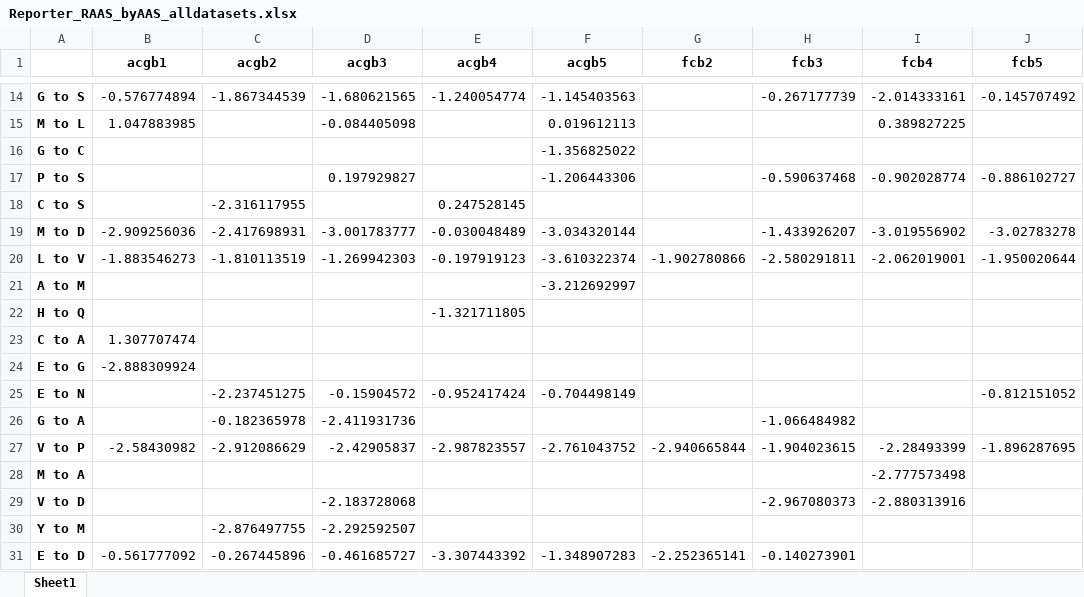
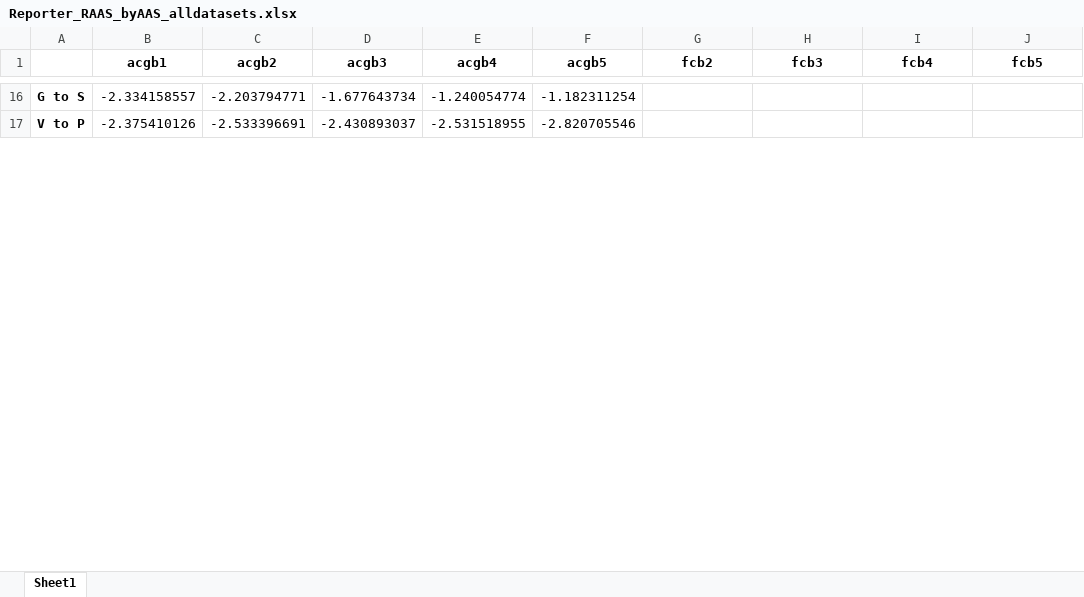
Before and after one commit to alexmaropakis/BrainDecode, an Excel workbook: Dependencies/Analysis_Outputs/Ping_2018/Reporter_RAAS_byAAS_alldatasets.xlsx, sheet Sheet1, drawn as a sheet; only a part is shown, gaps mark what is left out; values as stored, in another font and other column widths than the file's, no borders; removed rows and columns are numbered as before the commit, all else as after; the diff covers the shown part only; the diff names each change by its address in the sheet, - before the commit and + after, or states it on an @@ line.

```diff
--- a/Dependencies/Analysis_Outputs/Ping_2018/Reporter_RAAS_byAAS_alldatasets.xlsx (sheet Sheet1)
+++ b/Dependencies/Analysis_Outputs/Ping_2018/Reporter_RAAS_byAAS_alldatasets.xlsx (sheet Sheet1)
-B16 (acgb1): -0.576774894
+B16 (acgb1): -2.334158557
-C16 (acgb2): -1.867344539
+C16 (acgb2): -2.203794771
-D16 (acgb3): -1.680621565
+D16 (acgb3): -1.677643734
-F16 (acgb5): -1.145403563
+F16 (acgb5): -1.182311254
-H16 (fcb3): -0.267177739
+H16 (fcb3): (empty)
-I16 (fcb4): -2.014333161
+I16 (fcb4): (empty)
-J16 (fcb5): -0.145707492
+J16 (fcb5): (empty)
-row 15: M to L | 1.047883985 |  | -0.084405098 |  | 0.019612113 |  |  | 0.389827225
-row 16: G to C |  |  |  |  | -1.356825022
-row 17: P to S |  |  | 0.197929827 |  | -1.206443306 |  | -0.590637468 | -0.902028774 | -0.886102727
-row 18: C to S |  | -2.316117955 |  | 0.247528145
-row 19: M to D | -2.909256036 | -2.417698931 | -3.001783777 | -0.030048489 | -3.034320144 |  | -1.433926207 | -3.019556902 | -3.02783278
-row 20: L to V | -1.883546273 | -1.810113519 | -1.269942303 | -0.197919123 | -3.610322374 | -1.902780866 | -2.580291811 | -2.062019001 | -1.950020644
-row 21: A to M |  |  |  |  | -3.212692997
-row 22: H to Q |  |  |  | -1.321711805
-row 23: C to A | 1.307707474
-row 24: E to G | -2.888309924
-row 25: E to N |  | -2.237451275 | -0.15904572 | -0.952417424 | -0.704498149 |  |  |  | -0.812151052
-row 26: G to A |  | -0.182365978 | -2.411931736 |  |  |  | -1.066484982
-B17 (acgb1): -2.58430982
+B17 (acgb1): -2.375410126
-C17 (acgb2): -2.912086629
+C17 (acgb2): -2.533396691
-D17 (acgb3): -2.42905837
+D17 (acgb3): -2.430893037
-E17 (acgb4): -2.987823557
+E17 (acgb4): -2.531518955
-F17 (acgb5): -2.761043752
+F17 (acgb5): -2.820705546
-G17 (fcb2): -2.940665844
+G17 (fcb2): (empty)
-H17 (fcb3): -1.904023615
+H17 (fcb3): (empty)
-I17 (fcb4): -2.28493399
+I17 (fcb4): (empty)
-J17 (fcb5): -1.896287695
+J17 (fcb5): (empty)
-row 28: M to A |  |  |  |  |  |  |  | -2.777573498
-row 29: V to D |  |  | -2.183728068 |  |  |  | -2.967080373 | -2.880313916
-row 30: Y to M |  | -2.876497755 | -2.292592507
-row 31: E to D | -0.561777092 | -0.267445896 | -0.461685727 | -3.307443392 | -1.348907283 | -2.252365141 | -0.140273901
```
Also changed, not shown: 25 added rows, 78 removed rows and 19 edited cells elsewhere in this sheet, Dependencies/Analysis_Outputs/Ping_2018/N_samples_in_datasets.xlsx, Dependencies/Ping_2018/PTM_heatmap_data.xlsx, 15 other files.
